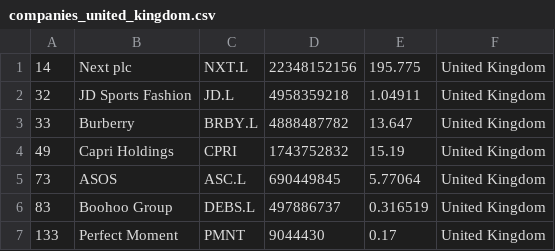
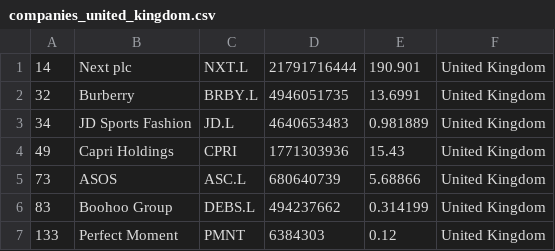
Before and after one commit to laa-hecap/exercises-silafae, a CSV file: companies_united_kingdom.csv, drawn as a sheet.

```diff
--- a/companies_united_kingdom.csv
+++ b/companies_united_kingdom.csv
@@ -1,7 +1,7 @@
-"14","Next plc","NXT.L","22348152156","195.775","United Kingdom"
-"32","JD Sports Fashion","JD.L","4958359218","1.04911","United Kingdom"
-"33","Burberry","BRBY.L","4888487782","13.647","United Kingdom"
-"49","Capri Holdings","CPRI","1743752832","15.19","United Kingdom"
-"73","ASOS","ASC.L","690449845","5.77064","United Kingdom"
-"83","Boohoo Group","DEBS.L","497886737","0.316519","United Kingdom"
-"133","Perfect Moment","PMNT","9044430","0.17","United Kingdom"
+"14","Next plc","NXT.L","21791716444","190.901","United Kingdom"
+"32","Burberry","BRBY.L","4946051735","13.6991","United Kingdom"
+"34","JD Sports Fashion","JD.L","4640653483","0.981889","United Kingdom"
+"49","Capri Holdings","CPRI","1771303936","15.43","United Kingdom"
+"73","ASOS","ASC.L","680640739","5.68866","United Kingdom"
+"83","Boohoo Group","DEBS.L","494237662","0.314199","United Kingdom"
+"133","Perfect Moment","PMNT","6384303","0.12","United Kingdom"
```
Also changed, not shown: companies-all.csv.
